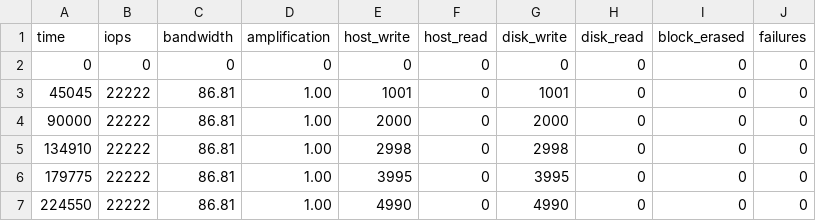
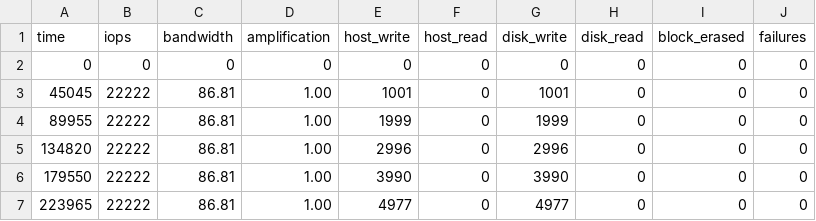
Before and after one commit to ancioto/ssdsim, a CSV file: simulations/RESULTS/demo/raw_data_base.csv, drawn as a sheet.

```diff
--- a/simulations/RESULTS/demo/raw_data_base.csv
+++ b/simulations/RESULTS/demo/raw_data_base.csv
@@ -3,5 +3,5 @@ time,iops,bandwidth,amplification,host_write,host_read,disk_write,disk_read,bloc
 45045,22222,86.81,1.00,1001,0,1001,0,0,0
-90000,22222,86.81,1.00,2000,0,2000,0,0,0
-134910,22222,86.81,1.00,2998,0,2998,0,0,0
-179775,22222,86.81,1.00,3995,0,3995,0,0,0
-224550,22222,86.81,1.00,4990,0,4990,0,0,0
+89955,22222,86.81,1.00,1999,0,1999,0,0,0
+134820,22222,86.81,1.00,2996,0,2996,0,0,0
+179550,22222,86.81,1.00,3990,0,3990,0,0,0
+223965,22222,86.81,1.00,4977,0,4977,0,0,0
```
Also changed, not shown: simulations/RESULTS/demo/raw_data_basegc.csv, simulations/RESULTS/demo/raw_data_wpgc.csv, 5 other files.
